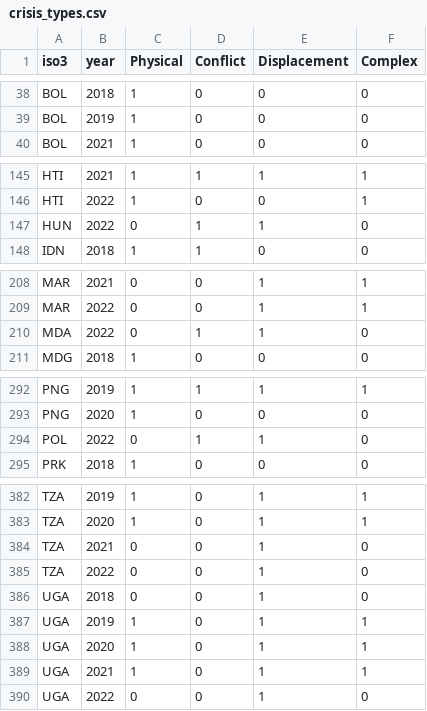
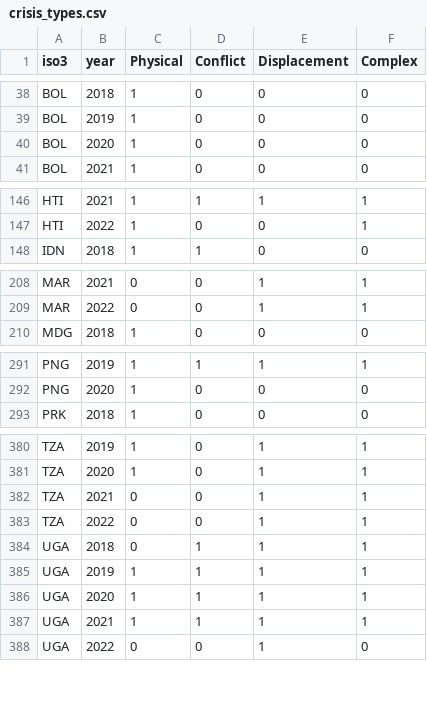
Before and after one commit to devinit/sohs, a CSV file: Crisis types/Fig 0.4/crisis_types.csv, drawn as a sheet; only a part is shown, gaps mark what is left out; the diff covers the shown part only.

```diff
--- a/Crisis types/Fig 0.4/crisis_types.csv
+++ b/Crisis types/Fig 0.4/crisis_types.csv
@@ -39,2 +39,3 @@ BOL,2018,1,0,0,0
 BOL,2019,1,0,0,0
+BOL,2020,1,0,0,0
 BOL,2021,1,0,0,0
@@ -146,3 +147,2 @@ HTI,2021,1,1,1,1
 HTI,2022,1,0,0,1
-HUN,2022,0,1,1,0
 IDN,2018,1,1,0,0
@@ -209,3 +209,2 @@ MAR,2021,0,0,1,1
 MAR,2022,0,0,1,1
-MDA,2022,0,1,1,0
 MDG,2018,1,0,0,0
@@ -293,3 +292,2 @@ PNG,2019,1,1,1,1
 PNG,2020,1,0,0,0
-POL,2022,0,1,1,0
 PRK,2018,1,0,0,0
@@ -383,8 +381,8 @@ TZA,2019,1,0,1,1
 TZA,2020,1,0,1,1
-TZA,2021,0,0,1,0
-TZA,2022,0,0,1,0
-UGA,2018,0,0,1,0
-UGA,2019,1,0,1,1
-UGA,2020,1,0,1,1
-UGA,2021,1,0,1,1
+TZA,2021,0,0,1,1
+TZA,2022,0,0,1,1
+UGA,2018,0,1,1,1
+UGA,2019,1,1,1,1
+UGA,2020,1,1,1,1
+UGA,2021,1,1,1,1
 UGA,2022,0,0,1,0
```
Also changed, not shown: 1 added row, 1 removed row and 8 edited cells elsewhere in this file, 8 other files.
